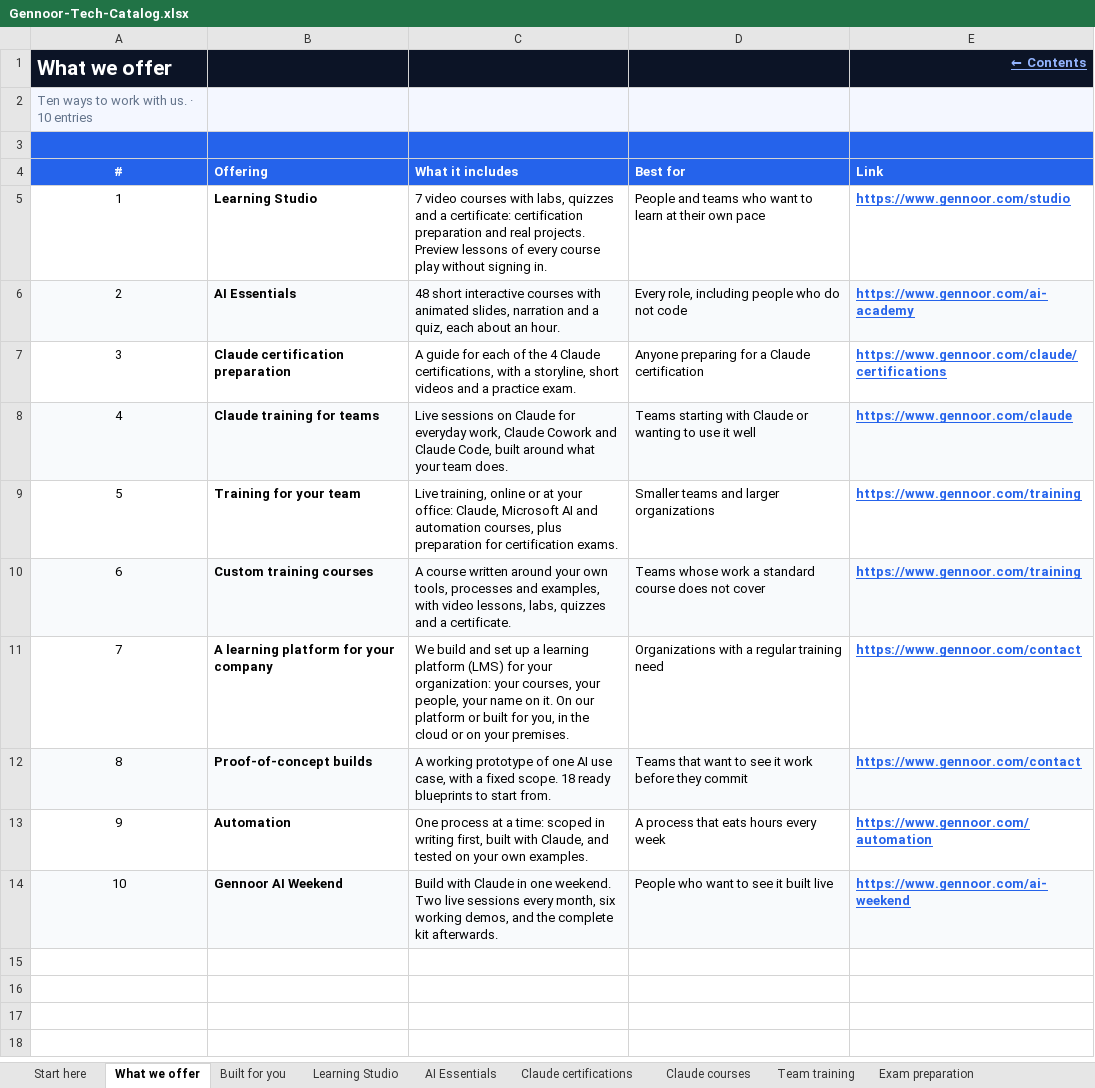
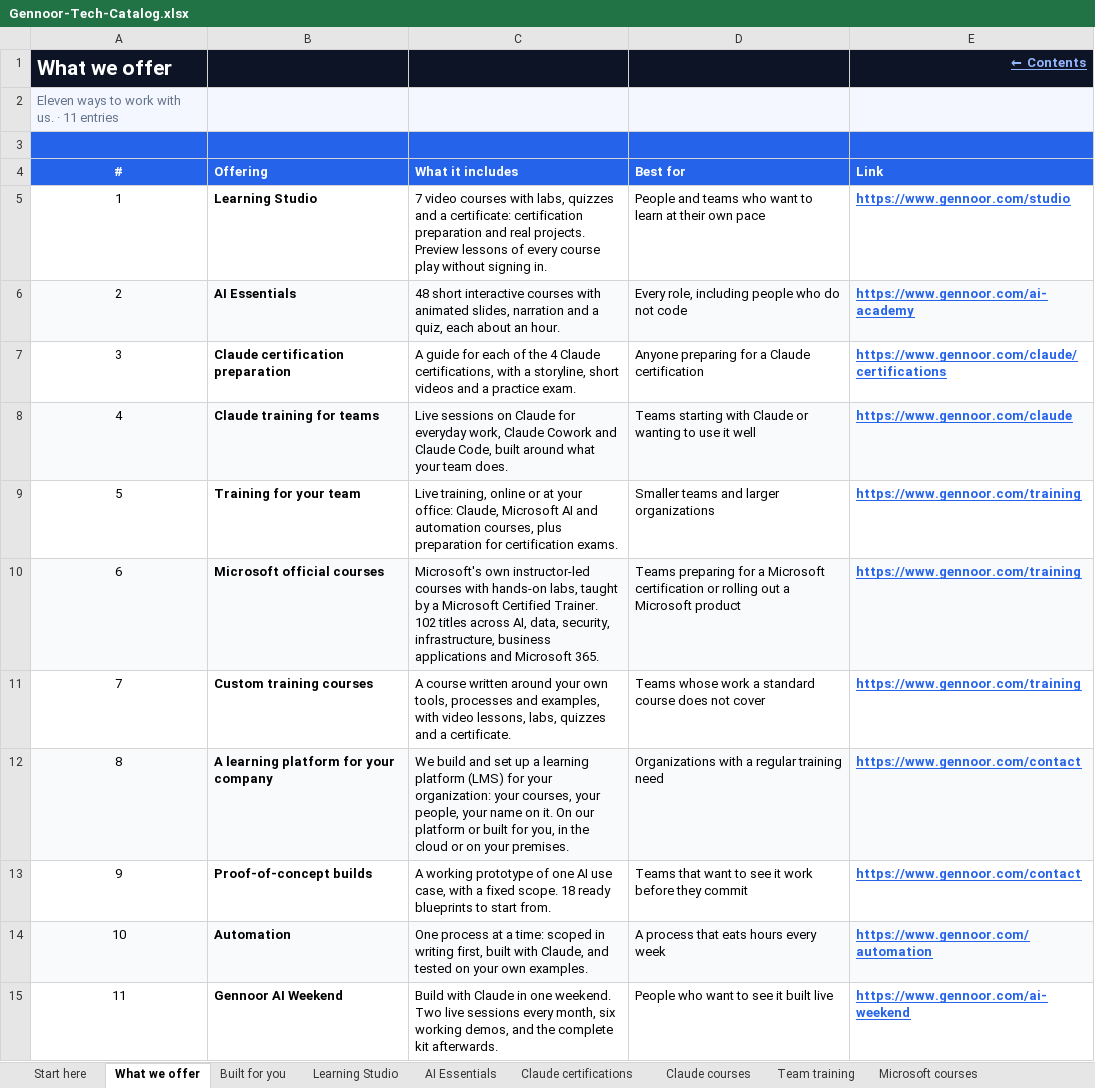
Before and after one commit to lostspace003/gennoor-tech, an Excel workbook: public/Gennoor-Tech-Catalog/Gennoor-Tech-Catalog.xlsx, sheet What we offer, drawn as a sheet; values as stored, in another font and other column widths than the file's, no borders; addresses are those after the commit; the diff names each change by its address in the sheet, - before the commit and + after, or states it on an @@ line.

```diff
--- a/public/Gennoor-Tech-Catalog/Gennoor-Tech-Catalog.xlsx (sheet What we offer)
+++ b/public/Gennoor-Tech-Catalog/Gennoor-Tech-Catalog.xlsx (sheet What we offer)
+sheet tab: Microsoft courses
@@ column A (#) renumbered from row 2 down @@
+row 10: 6 | Microsoft official courses | Microsoft's own instructor-led courses with hands-on labs, taught by a Microsoft Certified Trainer. 102 titles across AI, data, security, infrastructure, business applications and Microsoft 365. | Teams preparing for a Microsoft certification or rolling out a Microsoft product | https://www.gennoor.com/training
-A11:E11 fill: #F8FAFC
+A11:E11 fill: none
-A12:E12 fill: none
+A12:E12 fill: #F8FAFC
-A13:E13 fill: #F8FAFC
+A13:E13 fill: none
-A14:E14 fill: none
+A14:E14 fill: #F8FAFC
-A15:E15 fill: #F8FAFC
+A15:E15 fill: none
```
Also changed, not shown: sheet Start here, 5 other files.
